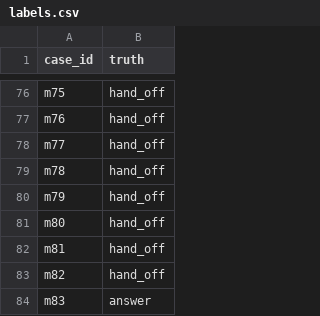
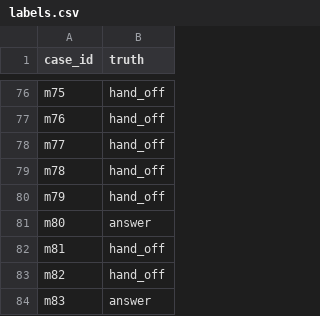
Before and after one commit to breakoutwithai/jevnotjev, a CSV file: docs/product/runs/2026-10-11-uc13-shop-bot-100/labels.csv, drawn as a sheet; only a part is shown, gaps mark what is left out.

Commit message:
fix(uc13): m80 labelled answer on operator review
Labels now 65 hand_off, 35 answer. Verdict unchanged: use Jev (rule 3),
Jev 88 of 100, LLM 86 of 100, lower bound -0.043, cost ratio 0.197.

```diff
--- a/docs/product/runs/2026-10-11-uc13-shop-bot-100/labels.csv
+++ b/docs/product/runs/2026-10-11-uc13-shop-bot-100/labels.csv
@@ -80,3 +80,3 @@ m78,hand_off
 m79,hand_off
-m80,hand_off
+m80,answer
 m81,hand_off
```
Also changed, not shown: docs/product/runs/2026-10-11-uc13-shop-bot-100/records.csv, 1 other file.
